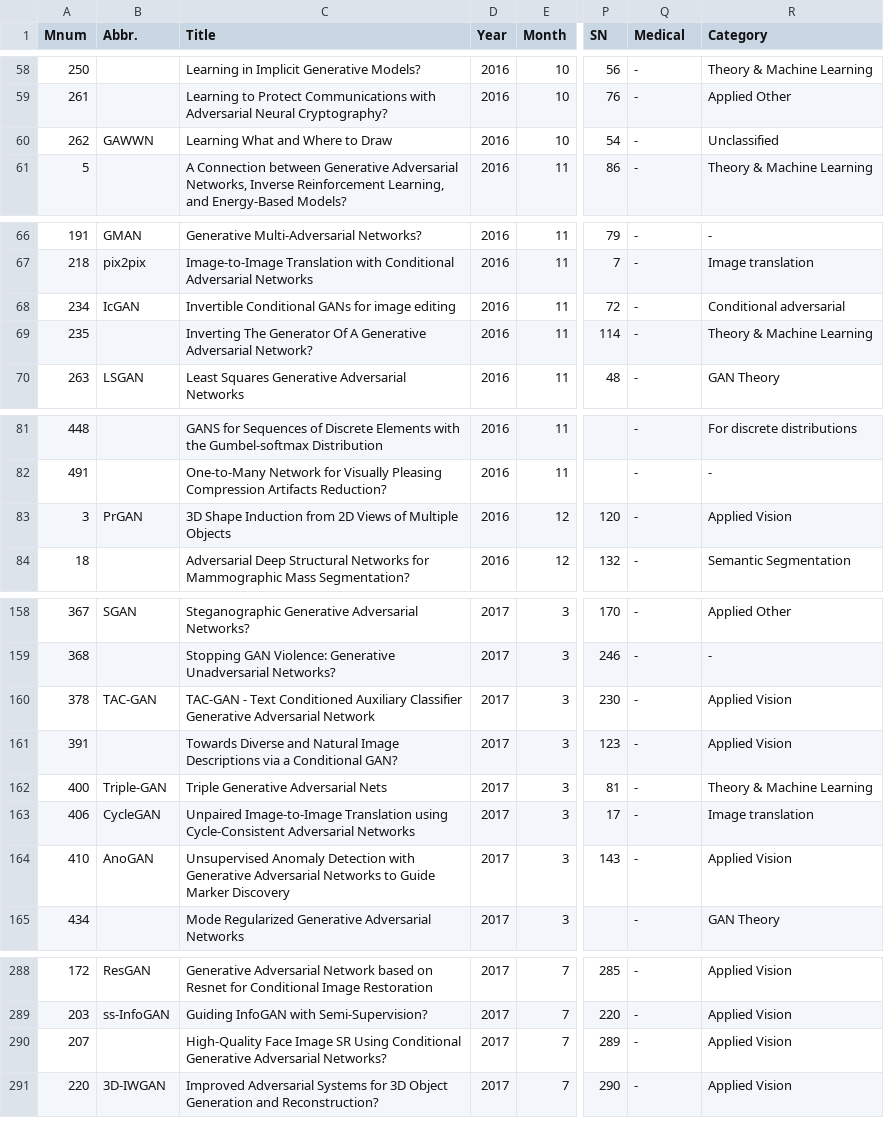
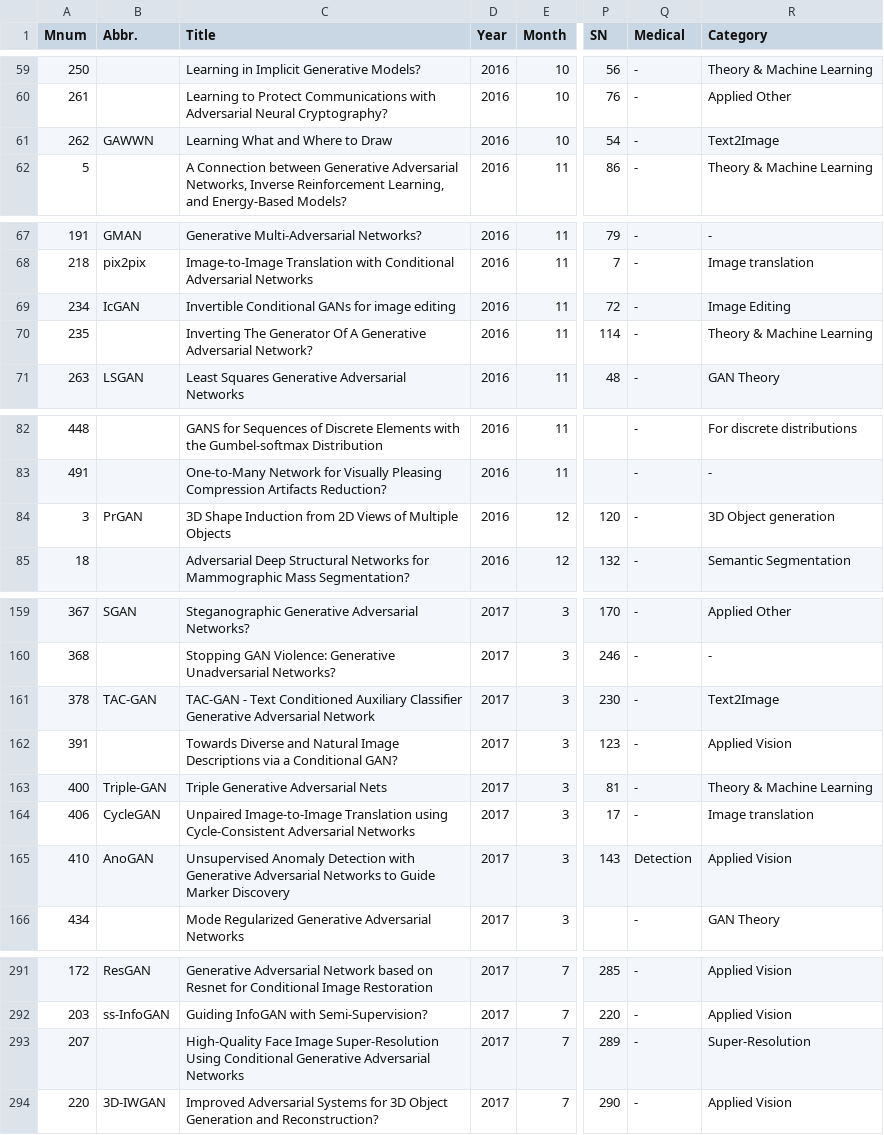
Before and after one commit to hollobit/All-About-the-GAN, a TSV file: AllGAN-r2.tsv, drawn as a sheet; only a part is shown, gaps mark what is left out; addresses are those after the commit; the diff covers the shown part only; the diff names each change by its address in the sheet, - before the commit and + after, or states it on an @@ line.

```diff
--- a/AllGAN-r2.tsv
+++ b/AllGAN-r2.tsv
-R61 (Category): Unclassified
+R61 (Category): Text2Image
-R69 (Category): Conditional adversarial
+R69 (Category): Image Editing
-R84 (Category): Applied Vision
+R84 (Category): 3D Object generation
-R161 (Category): Applied Vision
+R161 (Category): Text2Image
-Q165 (Medical): -
+Q165 (Medical): Detection
-C293 (Title): …Face Image SR Using Conditional Generative Adversarial Networks?
+C293 (Title): …Face Image Super-Resolution Using Conditional Generative Adversarial Networks
-R293 (Category): Applied Vision
+R293 (Category): Super-Resolution
```
Also changed, not shown: 10 added rows, 1 removed row and 22 edited cells elsewhere in this file, 2 other files.
